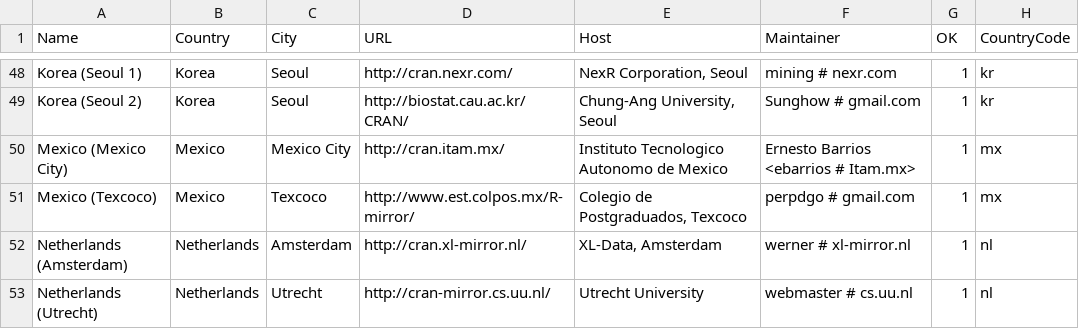
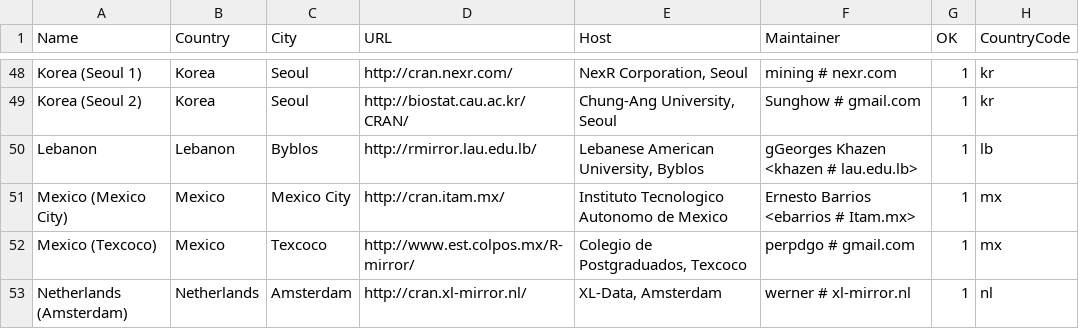
Before and after one commit to t-kalinowski/r-svn-formatted, a CSV file: doc/CRAN_mirrors.csv, drawn as a sheet; only a part is shown, gaps mark what is left out; the shorter side is filled out with more unchanged rows; the diff names each change by its address in the sheet, - before the commit and + after, or states it on an @@ line.

Commit message:
git-svn-id: https://svn.r-project.org/R/trunk@64022 00db46b3-68df-0310-9c12-caf00c1e9a41

```diff
--- a/doc/CRAN_mirrors.csv
+++ b/doc/CRAN_mirrors.csv
+row 50: Lebanon | Lebanon | Byblos | http://rmirror.lau.edu.lb/ | Lebanese American University, Byblos | gGeorges Khazen <khazen # lau.edu.lb> | 1 | lb
```
